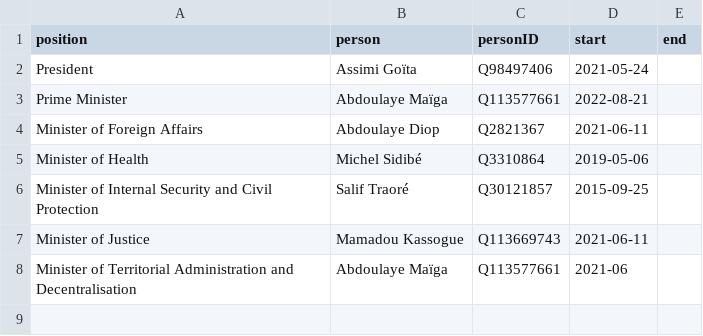
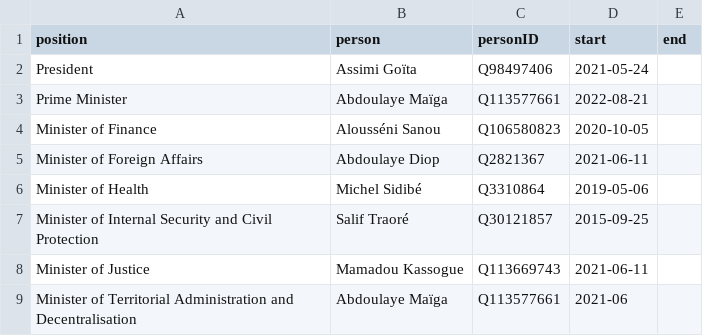
Before and after one commit to every-politician-scrapers/mali, a CSV file: html/current.csv, drawn as a sheet; the diff names each change by its address in the sheet, - before the commit and + after, or states it on an @@ line.

```diff
--- a/html/current.csv
+++ b/html/current.csv
+row 4: Minister of Finance | Alousséni Sanou | Q106580823 | 2020-10-05
```
Also changed, not shown: html/holders21.csv, 2 other files.
